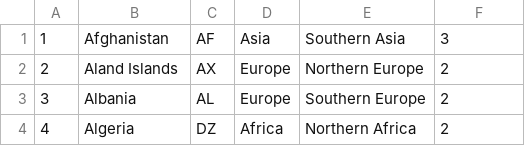
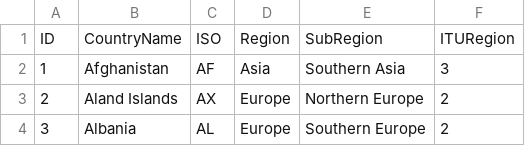
Before and after one commit to open-telecom-data/spectrum-assignments, a CSV file: data-import/country.csv, drawn as a sheet; only a part is shown; the shorter side is filled out with more unchanged rows; the diff names each change by its address in the sheet, - before the commit and + after, or states it on an @@ line.

Commit message:
fixed some data import bugs

```diff
--- a/data-import/country.csv
+++ b/data-import/country.csv
+row 1: ID | CountryName | ISO | Region | SubRegion | ITURegion
```
Also changed, not shown: 5 other files.
